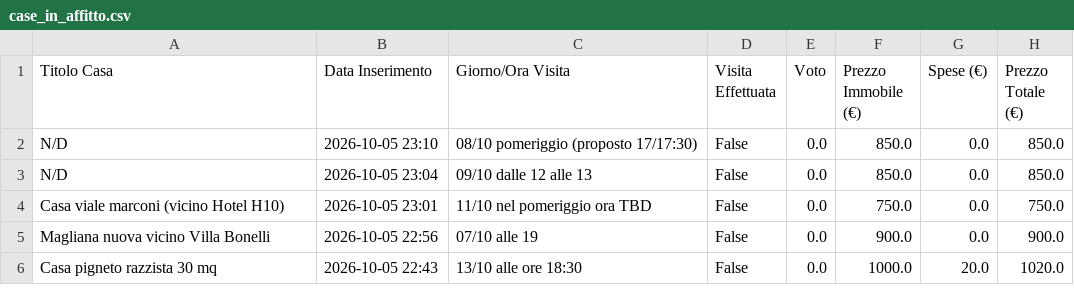
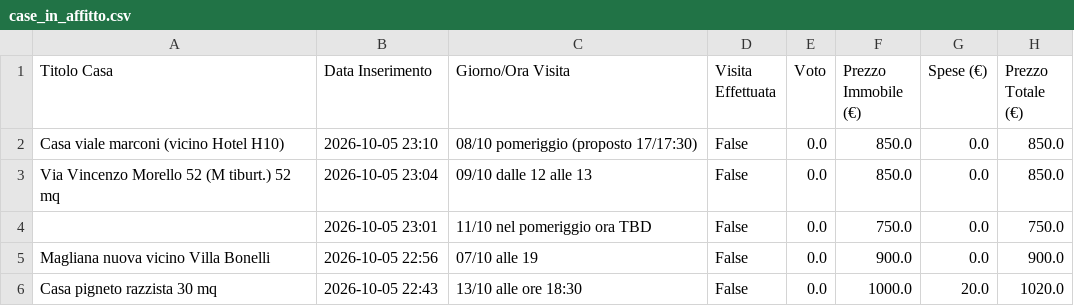
Before and after one commit to Nitrowarrior98/Case_in_affitto, a CSV file: case_in_affitto.csv, drawn as a sheet; only a part is shown; the diff names each change by its address in the sheet, - before the commit and + after, or states it on an @@ line.

Commit message:
Aggiornamento catalogo 2026-10-06 08:49

```diff
--- a/case_in_affitto.csv
+++ b/case_in_affitto.csv
-A2 (Titolo Casa): N/D
+A2 (Titolo Casa): Casa viale marconi (vicino Hotel H10)
-A3 (Titolo Casa): N/D
+A3 (Titolo Casa): Via Vincenzo Morello 52 (M tiburt.) 52 mq
-A4 (Titolo Casa): Casa viale marconi (vicino Hotel H10)
+A4 (Titolo Casa): (empty)
```
